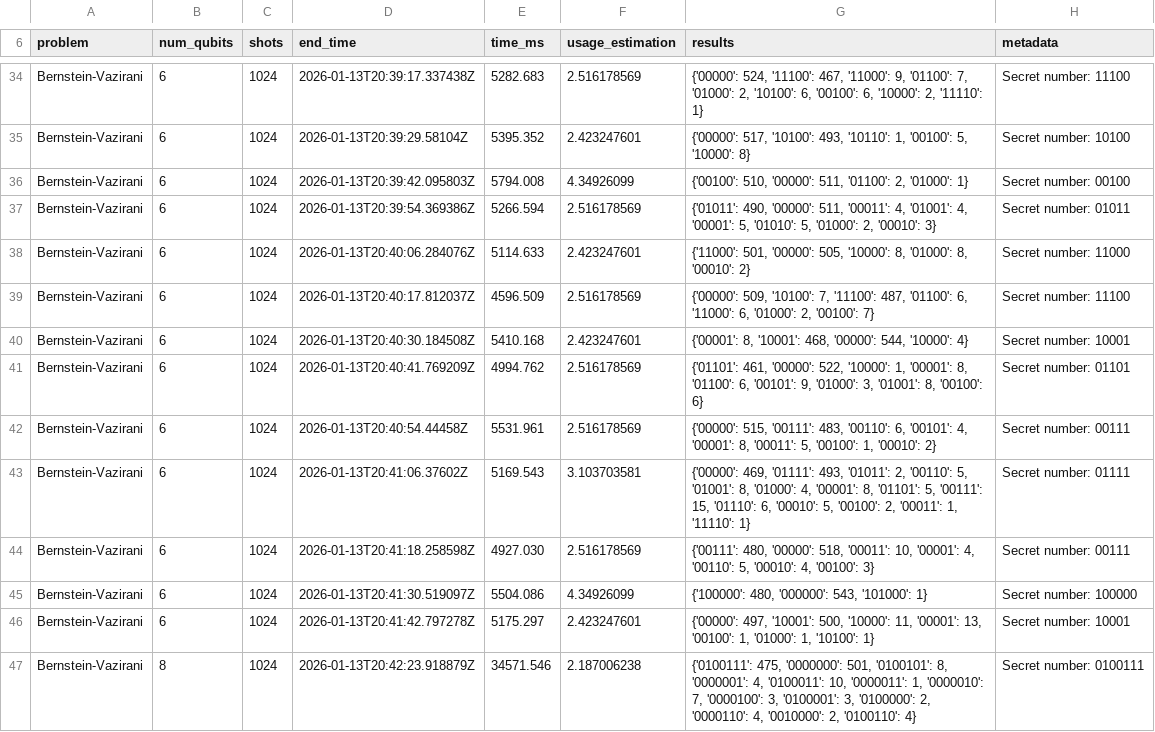
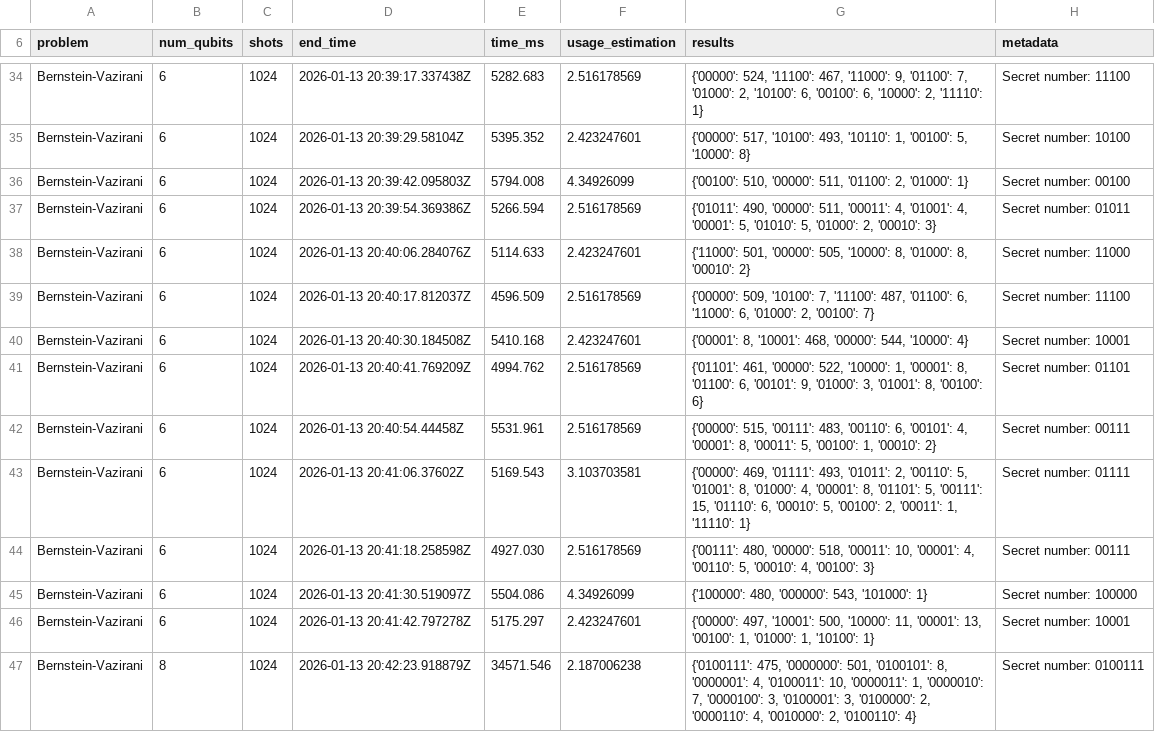
Before and after one commit to AstroLando/QMAP, a CSV file: results/ibm_boston_2026-01-13 15:32:22.958348.csv, drawn as a sheet; only a part is shown, gaps mark what is left out; the diff covers the shown part only; the diff names each change by its address in the sheet, - before the commit and + after, or states it on an @@ line.

```diff
--- a/results/ibm_boston_2026-01-13 15:32:22.958348.csv
+++ b/results/ibm_boston_2026-01-13 15:32:22.958348.csv
-D34 (end_time): 2026-01-13T20:39:17.337438Z
+D34 (end_time): 2026-01-13 20:39:17.337438Z
-D35 (end_time): 2026-01-13T20:39:29.58104Z
+D35 (end_time): 2026-01-13 20:39:29.58104Z
-D36 (end_time): 2026-01-13T20:39:42.095803Z
+D36 (end_time): 2026-01-13 20:39:42.095803Z
-D37 (end_time): 2026-01-13T20:39:54.369386Z
+D37 (end_time): 2026-01-13 20:39:54.369386Z
-D38 (end_time): 2026-01-13T20:40:06.284076Z
+D38 (end_time): 2026-01-13 20:40:06.284076Z
-D39 (end_time): 2026-01-13T20:40:17.812037Z
+D39 (end_time): 2026-01-13 20:40:17.812037Z
-D40 (end_time): 2026-01-13T20:40:30.184508Z
+D40 (end_time): 2026-01-13 20:40:30.184508Z
-D41 (end_time): 2026-01-13T20:40:41.769209Z
+D41 (end_time): 2026-01-13 20:40:41.769209Z
-D42 (end_time): 2026-01-13T20:40:54.44458Z
+D42 (end_time): 2026-01-13 20:40:54.44458Z
-D43 (end_time): 2026-01-13T20:41:06.37602Z
+D43 (end_time): 2026-01-13 20:41:06.37602Z
-D44 (end_time): 2026-01-13T20:41:18.258598Z
+D44 (end_time): 2026-01-13 20:41:18.258598Z
-D45 (end_time): 2026-01-13T20:41:30.519097Z
+D45 (end_time): 2026-01-13 20:41:30.519097Z
-D46 (end_time): 2026-01-13T20:41:42.797278Z
+D46 (end_time): 2026-01-13 20:41:42.797278Z
-D47 (end_time): 2026-01-13T20:42:23.918879Z
+D47 (end_time): 2026-01-13 20:42:23.918879Z
```
Also changed, not shown: 46 edited cells elsewhere in this file, results/ibm_boston_2026-01-13 15:59:39.491177.csv, 15 other files.
